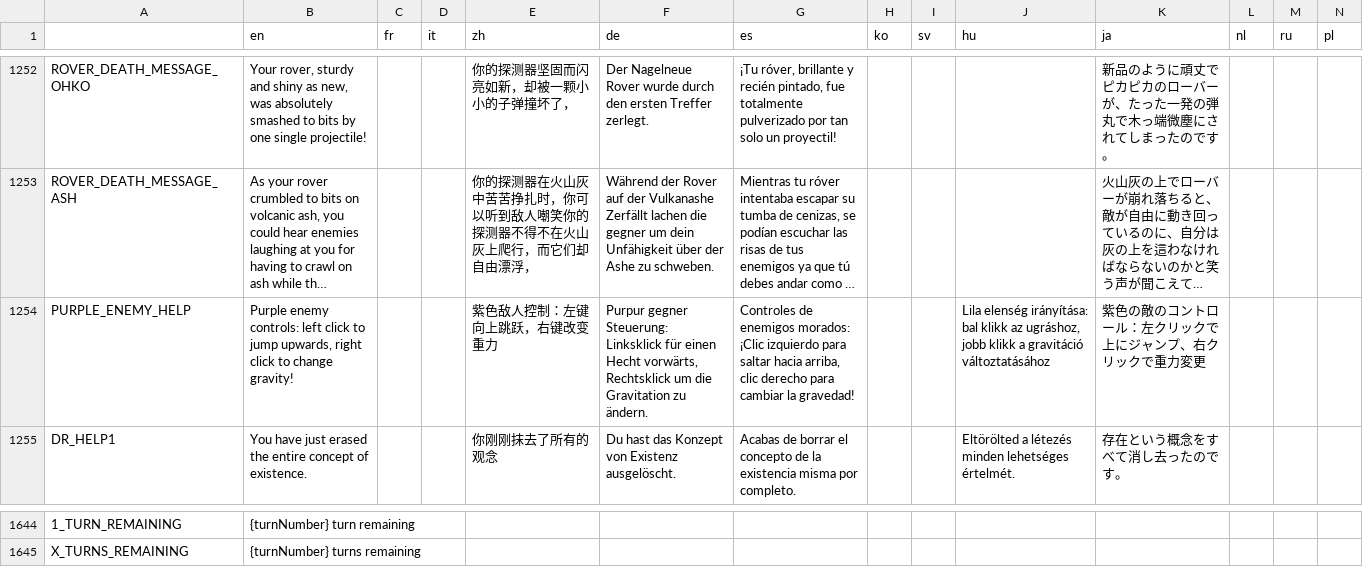
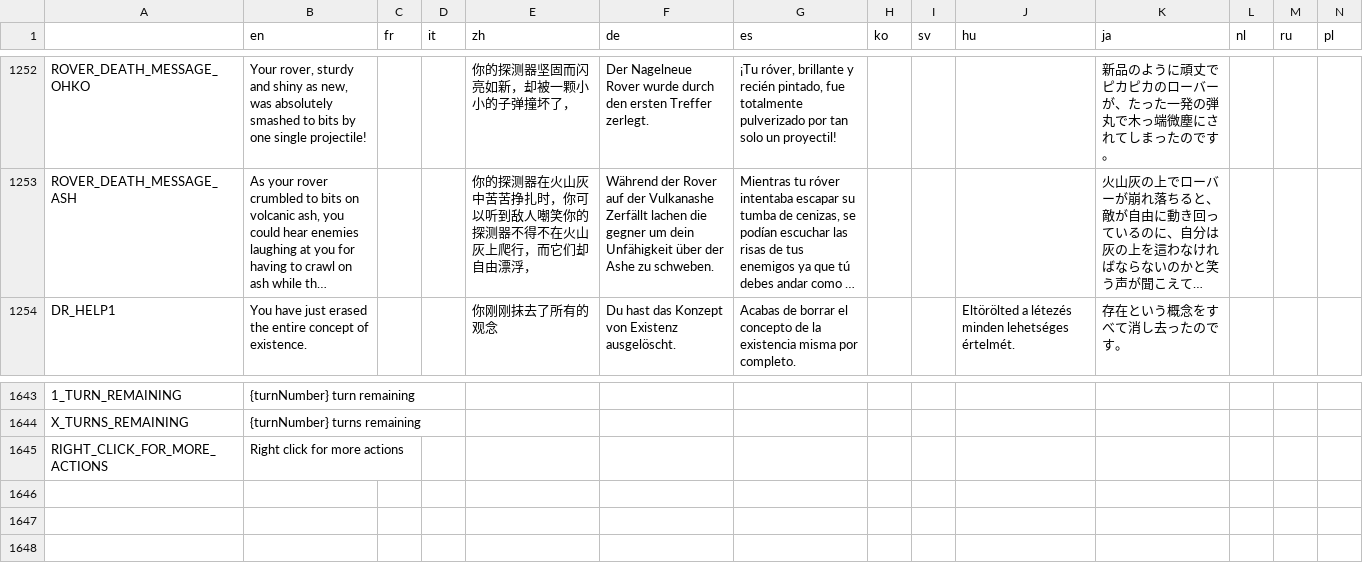
Before and after one commit to Apple0726/helixteus-3, a CSV file: Text/HX3 localization - Sheet1.csv, drawn as a sheet; only a part is shown, gaps mark what is left out; long unchanged cells end in …; removed rows and columns are numbered as before the commit, all else as after; the diff names each change by its address in the sheet, - before the commit and + after, or states it on an @@ line.

```diff
--- a/Text/HX3 localization - Sheet1.csv
+++ b/Text/HX3 localization - Sheet1.csv
-row 1254: PURPLE_ENEMY_HELP | Purple enemy controls: left click to jump upwards, right click to change gravity! |  |  | 紫色敌人控制：左键向上跳跃，右键改变重力 | Purpur gegner Steuerung: Linksklick für einen Hecht vorwärts, Rechtsklick um die Gravitation zu ändern. | Controles de enemigos morados: ¡Clic izquierdo para saltar hacia arriba, clic derecho para cambiar la gravedad! |  |  | Lila elenség irányítása: bal klikk az ugráshoz, jobb klikk a gravitáció változtatásához | 紫色の敵のコントロール：左クリックで上にジャンプ、右クリックで重力変更
+row 1645: RIGHT_CLICK_FOR_MORE_ACTIONS | Right click for more actions
```
Also changed, not shown: 9 other files.
